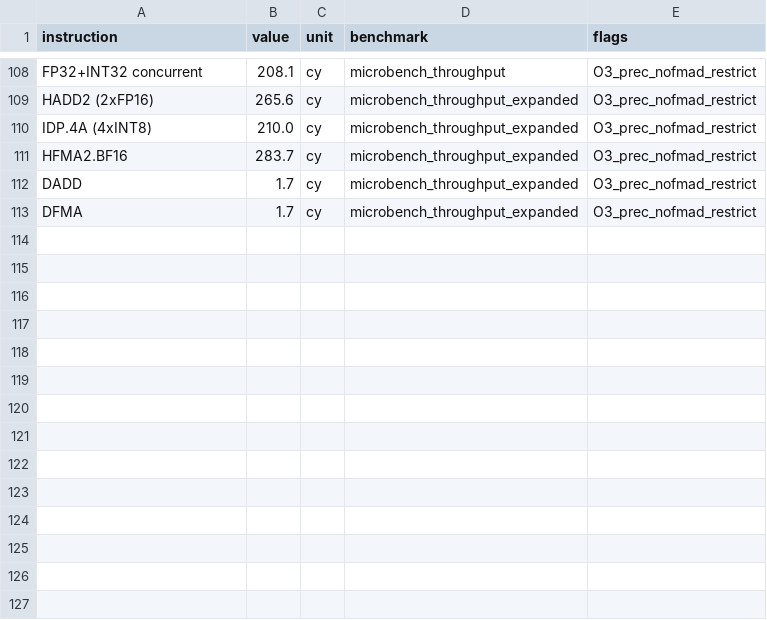
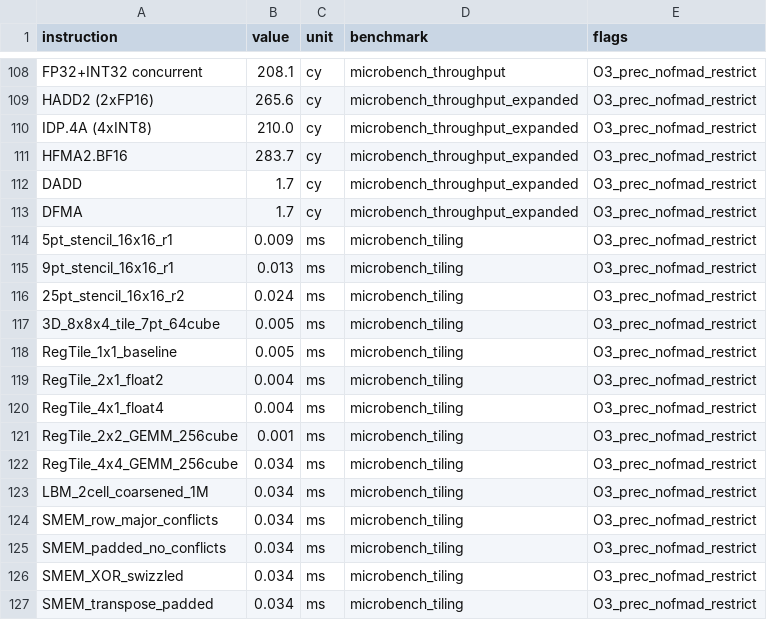
Before and after one commit to Oichkatzelesfrettschen/YSU-engine, a CSV file: src/sass_re/results/all_measurements.csv, drawn as a sheet; only a part is shown, gaps mark what is left out.

```diff
--- a/src/sass_re/results/all_measurements.csv
+++ b/src/sass_re/results/all_measurements.csv
@@ -113 +113,15 @@ DADD,1.7,cy,microbench_throughput_expanded,O3_prec_nofmad_restrict
 DFMA,1.7,cy,microbench_throughput_expanded,O3_prec_nofmad_restrict
+5pt_stencil_16x16_r1,0.009,ms,microbench_tiling,O3_prec_nofmad_restrict
+9pt_stencil_16x16_r1,0.013,ms,microbench_tiling,O3_prec_nofmad_restrict
+25pt_stencil_16x16_r2,0.024,ms,microbench_tiling,O3_prec_nofmad_restrict
+3D_8x8x4_tile_7pt_64cube,0.005,ms,microbench_tiling,O3_prec_nofmad_restrict
+RegTile_1x1_baseline,0.005,ms,microbench_tiling,O3_prec_nofmad_restrict
+RegTile_2x1_float2,0.004,ms,microbench_tiling,O3_prec_nofmad_restrict
+RegTile_4x1_float4,0.004,ms,microbench_tiling,O3_prec_nofmad_restrict
+RegTile_2x2_GEMM_256cube,0.001,ms,microbench_tiling,O3_prec_nofmad_restrict
+RegTile_4x4_GEMM_256cube,0.034,ms,microbench_tiling,O3_prec_nofmad_restrict
+LBM_2cell_coarsened_1M,0.034,ms,microbench_tiling,O3_prec_nofmad_restrict
+SMEM_row_major_conflicts,0.034,ms,microbench_tiling,O3_prec_nofmad_restrict
+SMEM_padded_no_conflicts,0.034,ms,microbench_tiling,O3_prec_nofmad_restrict
+SMEM_XOR_swizzled,0.034,ms,microbench_tiling,O3_prec_nofmad_restrict
+SMEM_transpose_padded,0.034,ms,microbench_tiling,O3_prec_nofmad_restrict
```
Also changed, not shown: 2 other files.
